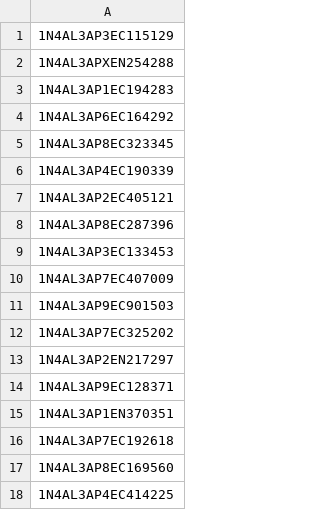
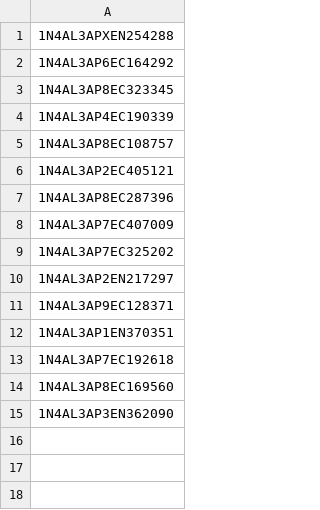
Before and after one commit to Alzaabi2/Carcow, a CSV file: carvins2.csv, drawn as a sheet.

```diff
--- a/carvins2.csv
+++ b/carvins2.csv
@@ -1,4 +1,2 @@
-1N4AL3AP3EC115129
 1N4AL3APXEN254288
-1N4AL3AP1EC194283
 1N4AL3AP6EC164292
@@ -6,7 +4,6 @@
 1N4AL3AP4EC190339
+1N4AL3AP8EC108757
 1N4AL3AP2EC405121
 1N4AL3AP8EC287396
-1N4AL3AP3EC133453
 1N4AL3AP7EC407009
-1N4AL3AP9EC901503
 1N4AL3AP7EC325202
@@ -17,2 +14,2 @@
 1N4AL3AP8EC169560
-1N4AL3AP4EC414225
+1N4AL3AP3EN362090
```
Also changed, not shown: cardata.csv, cardata2.csv, 8 other files.
